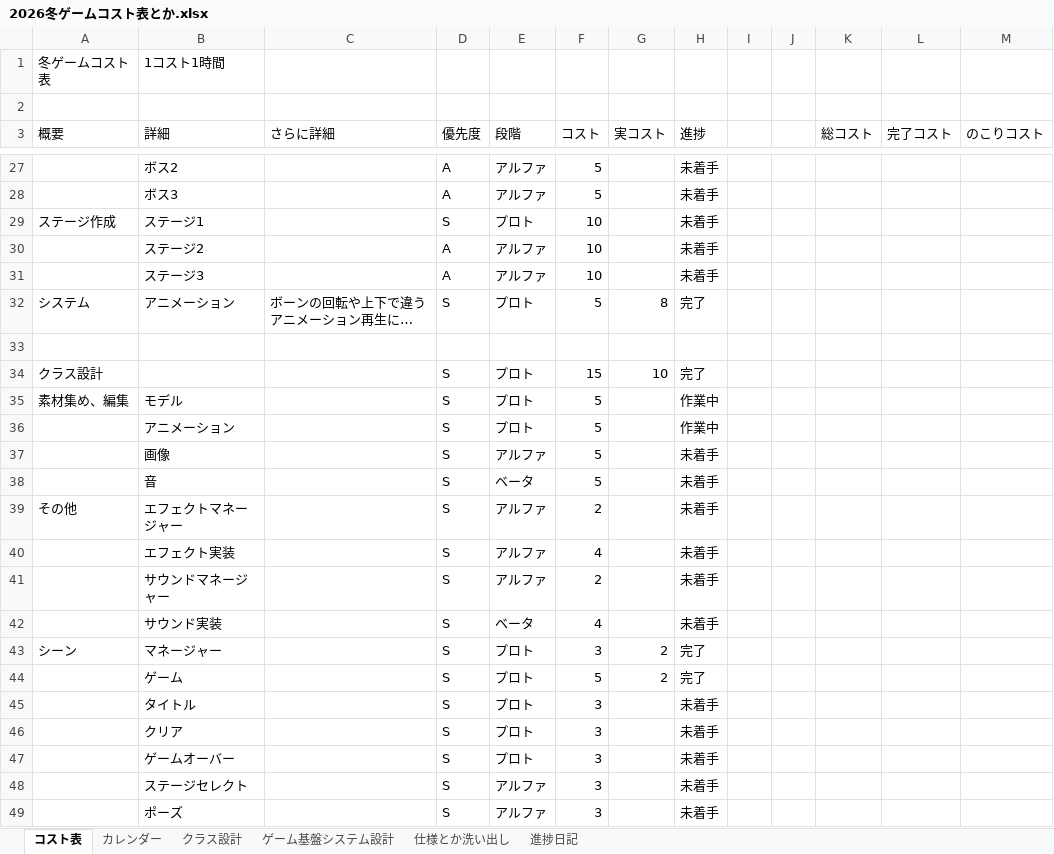
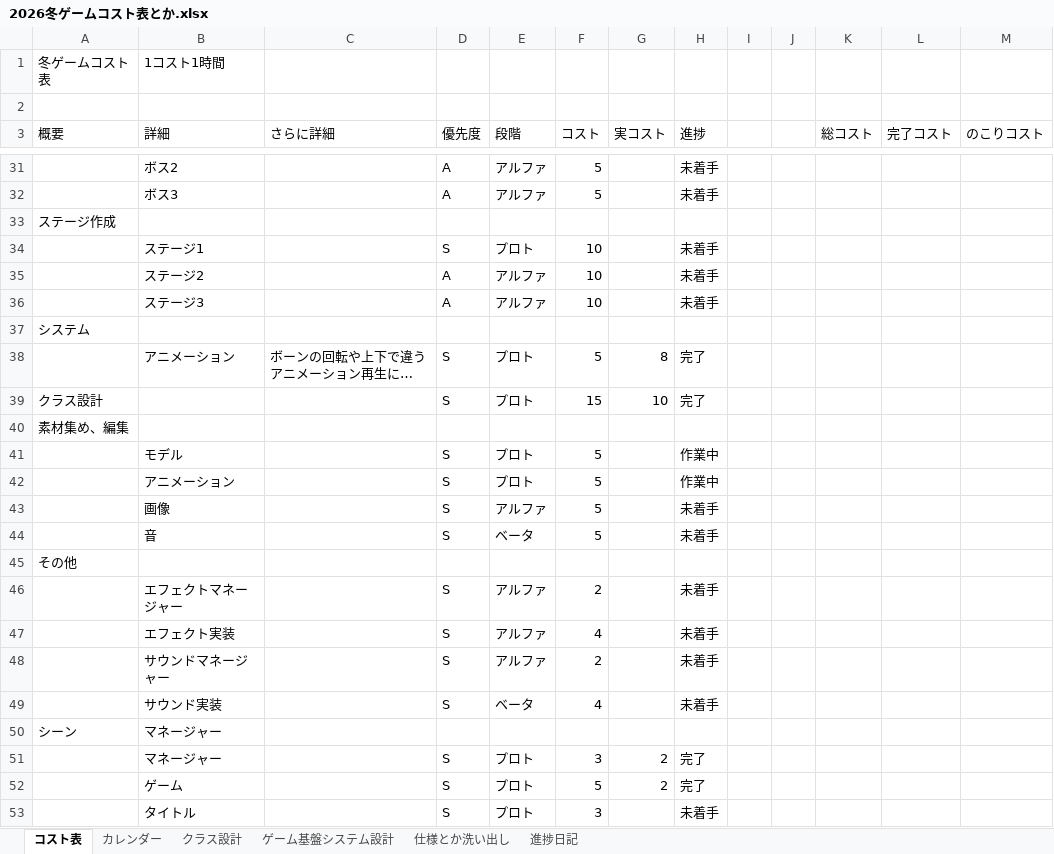
Before and after one commit to Tiger5286/WinterGame_2026, an Excel workbook: 2026冬ゲームコスト表とか.xlsx, sheet コスト表, drawn as a sheet; only a part is shown, gaps mark what is left out; the shorter side is filled out with more unchanged rows; long unchanged cells end in …; values as stored, in another font and other column widths than the file's, no borders; conditional formats not drawn; removed rows and columns are numbered as before the commit, all else as after; the diff covers the shown part only; the diff names each change by its address in the sheet, - before the commit and + after, or states it on an @@ line.

```diff
--- a/2026冬ゲームコスト表とか.xlsx (sheet コスト表)
+++ b/2026冬ゲームコスト表とか.xlsx (sheet コスト表)
+row 33: ステージ作成
-A34 (概要): ステージ作成
+A34 (概要): (empty)
+row 37: システム
-A38 (概要): システム
+A38 (概要): (empty)
-row 33: (empty)
+row 40: 素材集め、編集
-A41 (概要): 素材集め、編集
+A41 (概要): (empty)
+row 45: その他
-A46 (概要): その他
+A46 (概要): (empty)
+row 50: シーン | マネージャー
-A51 (概要): シーン
+A51 (概要): (empty)
```
Also changed, not shown: 5 added rows, 1 removed row, 10 edited cells and cell formats elsewhere in this sheet, formulas that keep their value.
